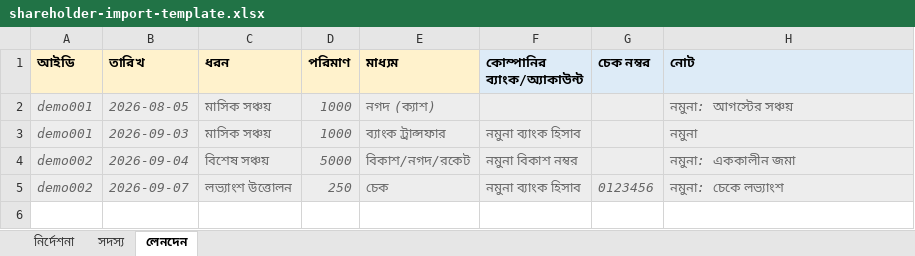
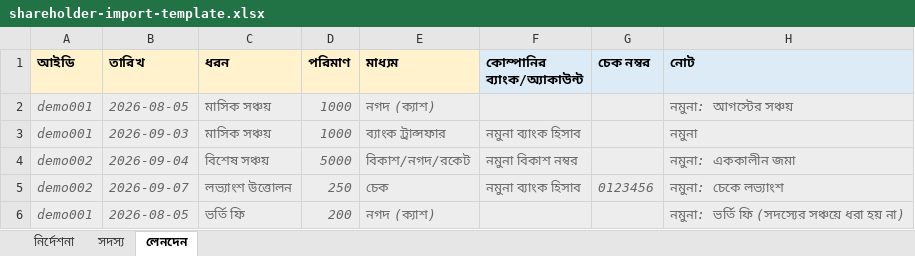
Before and after one commit to averashare/averashare.github.io, an Excel workbook: shareholder-import-template.xlsx, sheet লেনদেন, drawn as a sheet; values as stored, in another font and other column widths than the file's, no borders; the diff names each change by its address in the sheet, - before the commit and + after, or states it on an @@ line.

```diff
--- a/shareholder-import-template.xlsx (sheet লেনদেন)
+++ b/shareholder-import-template.xlsx (sheet লেনদেন)
+row 6: demo001 | 2026-08-05 | ভর্তি ফি | 200 | নগদ (ক্যাশ) |  |  | নমুনা: ভর্তি ফি (সদস্যের সঞ্চয়ে ধরা হয় না)
```
Also changed, not shown: sheet নির্দেশনা, 7 other files.
